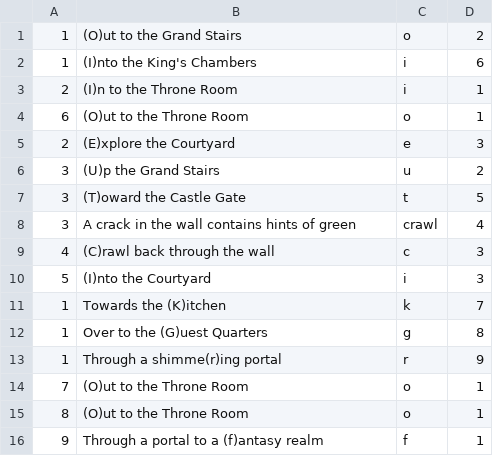
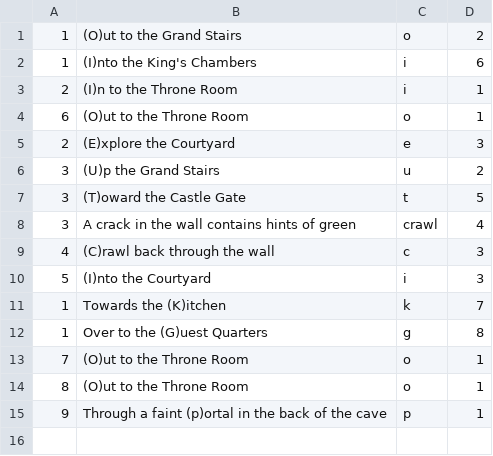
Before and after one commit to joelevering/gomud, a CSV file: exits.csv, drawn as a sheet.

```diff
--- a/exits.csv
+++ b/exits.csv
@@ -12,5 +12,4 @@
 1,Over to the (G)uest Quarters,g,8
-1,Through a shimme(r)ing portal,r,9
 7,(O)ut to the Throne Room,o,1
 8,(O)ut to the Throne Room,o,1
-9,Through a portal to a (f)antasy realm,f,1
+9,Through a faint (p)ortal in the back of the cave,p,1
```
Also changed, not shown: npcs.csv, rooms.csv, 8 other files.
